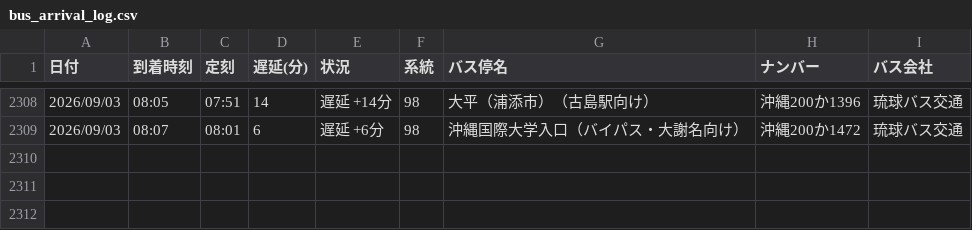
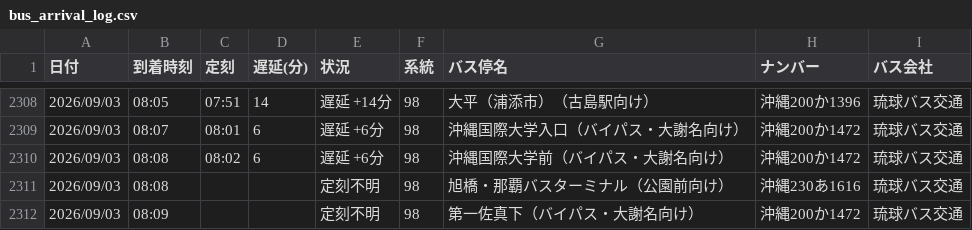
Before and after one commit to uy819/bus-tracker2, a CSV file: data/raw/98_up/bus_arrival_log.csv, drawn as a sheet; only a part is shown, gaps mark what is left out; the diff names each change by its address in the sheet, - before the commit and + after, or states it on an @@ line.

```diff
--- a/data/raw/98_up/bus_arrival_log.csv
+++ b/data/raw/98_up/bus_arrival_log.csv
+row 2310: 2026/09/03 | 08:08 | 08:02 | 6 | 遅延 +6分 | 98 | 沖縄国際大学前（バイパス・大謝名向け） | 沖縄200か1472 | 琉球バス交通
+row 2311: 2026/09/03 | 08:08 |  |  | 定刻不明 | 98 | 旭橋・那覇バスターミナル（公園前向け） | 沖縄230あ1616 | 琉球バス交通
+row 2312: 2026/09/03 | 08:09 |  |  | 定刻不明 | 98 | 第一佐真下（バイパス・大謝名向け） | 沖縄200か1472 | 琉球バス交通
```
Also changed, not shown: 1 other file.
